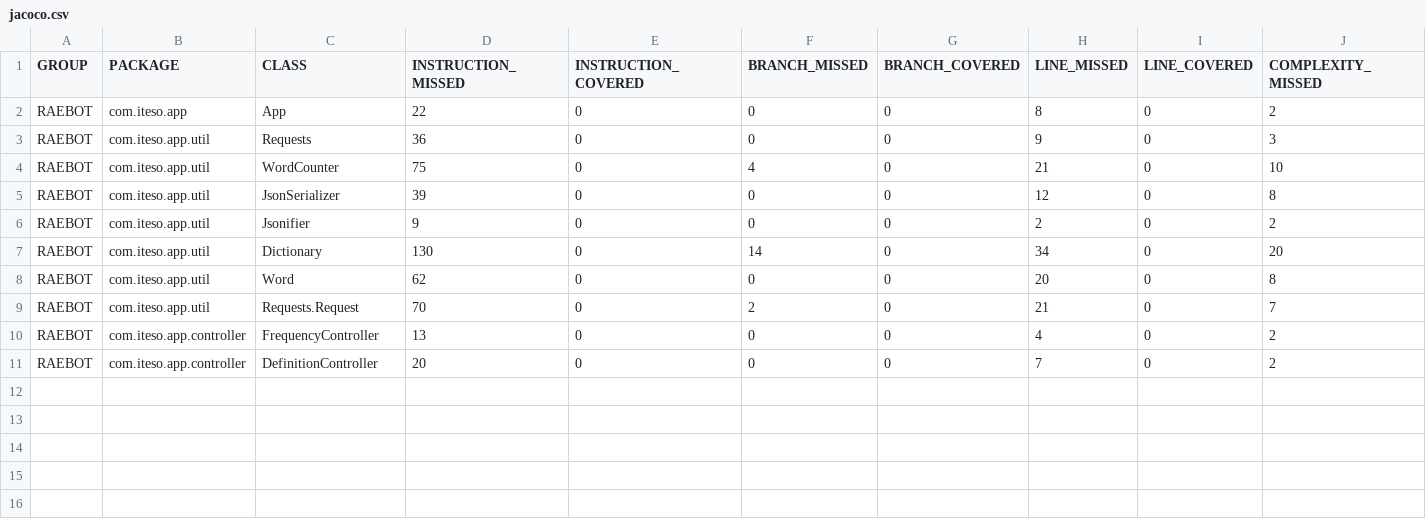
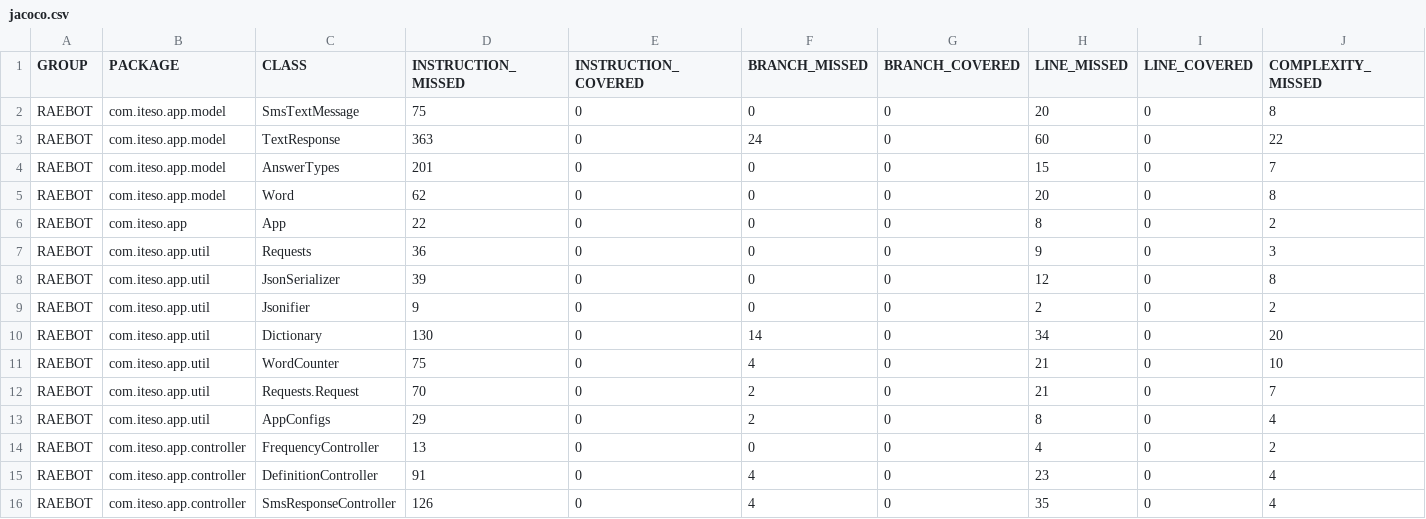
Before and after one commit to RHDZMOTA/RAEBOT, a CSV file: target/site/jacoco/jacoco.csv, drawn as a sheet; only a part is shown; removed rows and columns are numbered as before the commit, all else as after; rows hold the shown columns only; the diff names each change by its address in the sheet, - before the commit and + after, or states it on an @@ line.

```diff
--- a/target/site/jacoco/jacoco.csv
+++ b/target/site/jacoco/jacoco.csv
+row 2: RAEBOT | com.iteso.app.model | SmsTextMessage | 75 | 0 | 0 | 0 | 20 | 0 | 8
+row 3: RAEBOT | com.iteso.app.model | TextResponse | 363 | 0 | 24 | 0 | 60 | 0 | 22
+row 4: RAEBOT | com.iteso.app.model | AnswerTypes | 201 | 0 | 0 | 0 | 15 | 0 | 7
+row 5: RAEBOT | com.iteso.app.model | Word | 62 | 0 | 0 | 0 | 20 | 0 | 8
-row 4: RAEBOT | com.iteso.app.util | WordCounter | 75 | 0 | 4 | 0 | 21 | 0 | 10
-C11 (CLASS): Word
+C11 (CLASS): WordCounter
-D11 (INSTRUCTION_MISSED): 62
+D11 (INSTRUCTION_MISSED): 75
-F11 (BRANCH_MISSED): 0
+F11 (BRANCH_MISSED): 4
-H11 (LINE_MISSED): 20
+H11 (LINE_MISSED): 21
-J11 (COMPLEXITY_MISSED): 8
+J11 (COMPLEXITY_MISSED): 10
+row 13: RAEBOT | com.iteso.app.util | AppConfigs | 29 | 0 | 2 | 0 | 8 | 0 | 4
-D15 (INSTRUCTION_MISSED): 20
+D15 (INSTRUCTION_MISSED): 91
-F15 (BRANCH_MISSED): 0
+F15 (BRANCH_MISSED): 4
-H15 (LINE_MISSED): 7
+H15 (LINE_MISSED): 23
-J15 (COMPLEXITY_MISSED): 2
+J15 (COMPLEXITY_MISSED): 4
+row 16: RAEBOT | com.iteso.app.controller | SmsResponseController | 126 | 0 | 4 | 0 | 35 | 0 | 4
```
Also changed, not shown: 30 other files.
